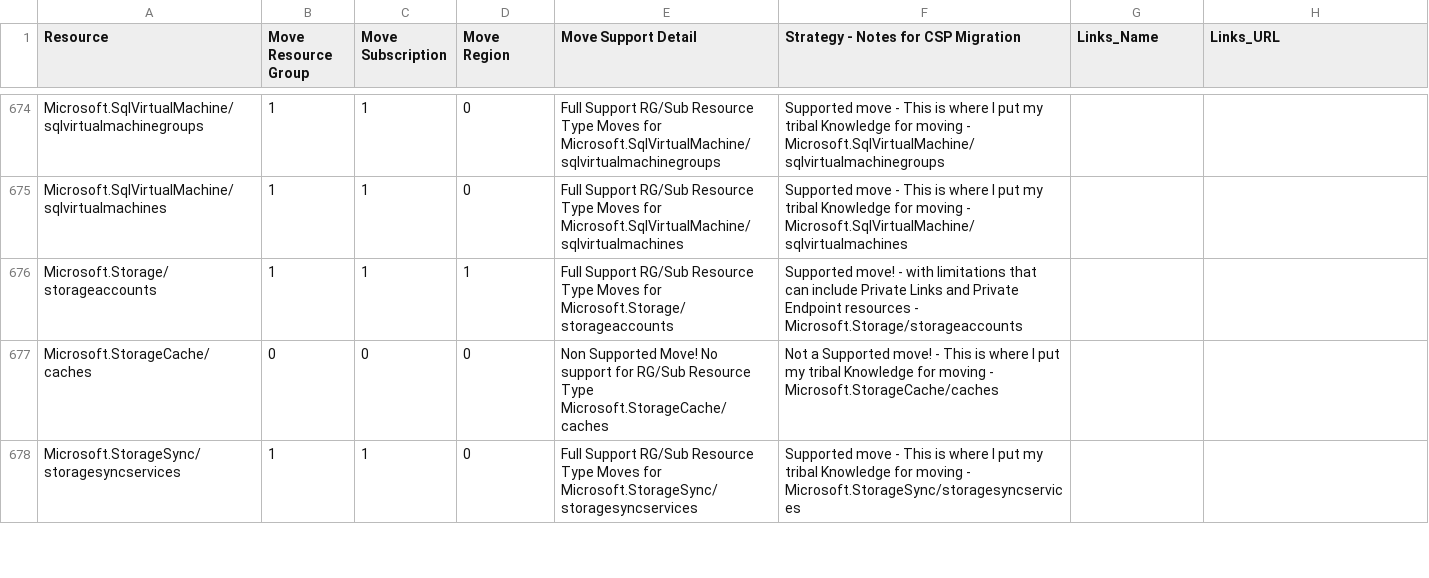
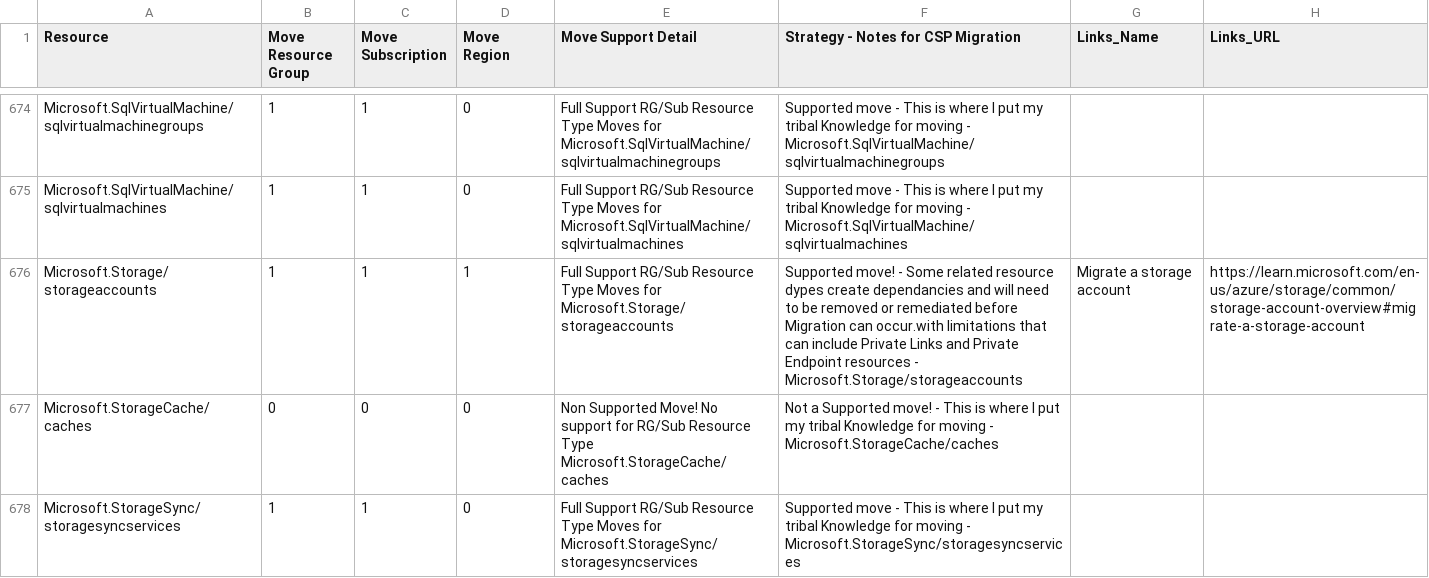
Before and after one commit to techwisejf/resource-capabilities-SCJF, a CSV file: CMST-FullMoveSupportMaster-Region.csv, drawn as a sheet; only a part is shown, gaps mark what is left out.

Commit message:
Update CMST-FullMoveSupportMaster-Region.csv
Update text and links for Microsoft.Storage/storageaccounts

```diff
--- a/CMST-FullMoveSupportMaster-Region.csv
+++ b/CMST-FullMoveSupportMaster-Region.csv
@@ -675,3 +675,3 @@ Microsoft.SqlVirtualMachine/sqlvirtualmachinegroups,1,1,0,Full Support RG/Sub Re
 Microsoft.SqlVirtualMachine/sqlvirtualmachines,1,1,0,Full Support RG/Sub Resource Type Moves for  Microsoft.SqlVirtualMachine/sqlvirtualmachines,Supported move - This is where I put my tribal Knowledge for moving - Microsoft.SqlVirtualMachine/sqlvirtualmachines,,
-Microsoft.Storage/storageaccounts,1,1,1,Full Support RG/Sub Resource Type Moves for  Microsoft.Storage/storageaccounts,Supported move! - with limitations that can include Private Links and Private Endpoint resources - Microsoft.Storage/storageaccounts,,
+Microsoft.Storage/storageaccounts,1,1,1,Full Support RG/Sub Resource Type Moves for  Microsoft.Storage/storageaccounts,Supported move! - Some related resource dypes create dependancies and will need to be removed or remediated before Migration can occur.with limitations that can include Private Links and Private Endpoint resources - Microsoft.Storage/storageaccounts,Migrate a storage account,https://learn.microsoft.com/en-us/azure/storage/common/storage-account-overview#migrate-a-storage-account
 Microsoft.StorageCache/caches,0,0,0,Non Supported Move! No support for  RG/Sub Resource Type  Microsoft.StorageCache/caches,Not a Supported move! - This is where I put my tribal Knowledge for moving - Microsoft.StorageCache/caches,,
```
